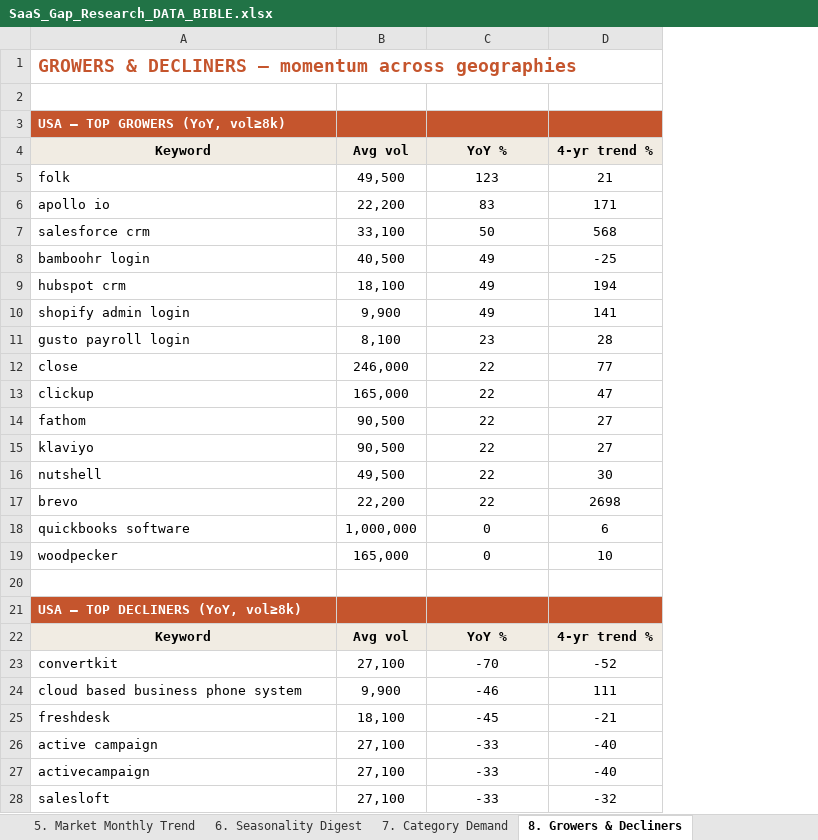
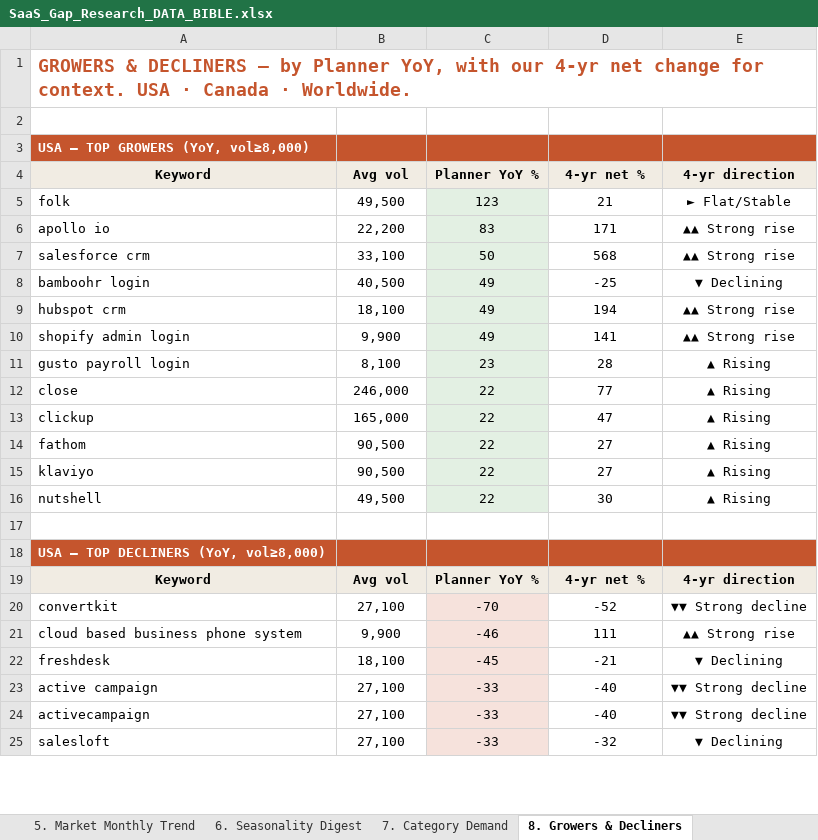
Before and after one commit to contact576/ppc-guru-prototype, an Excel workbook: SaaS_Gap_Research_DATA_BIBLE.xlsx, sheet 8. Growers & Decliners, drawn as a sheet; only a part is shown; values as stored, in another font and other column widths than the file's, no borders; removed rows and columns are numbered as before the commit, all else as after; the diff covers the shown part only; the diff names each change by its address in the sheet, - before the commit and + after, or states it on an @@ line.

```diff
--- a/SaaS_Gap_Research_DATA_BIBLE.xlsx (sheet 8. Growers & Decliners)
+++ b/SaaS_Gap_Research_DATA_BIBLE.xlsx (sheet 8. Growers & Decliners)
+column E (4-yr direction), rows 5-25: ► Flat/Stable | ▲▲ Strong rise | ▲▲ Strong rise | ▼ Declining | ▲▲ Strong rise | ▲▲ Strong rise | ▲ Rising | ▲ Rising | ▲ Rising | ▲ Rising | ▲ Rising | ▲ Rising |  |  | 4-yr direction | ▼▼ Strong decline | ▲▲ Strong rise | ▼ Declining | ▼▼ Strong decline | ▼▼ Strong decline | ▼ Declining
-A1 (Keyword): …DECLINERS — momentum across geographies
+A1 (Keyword): …DECLINERS — by Planner YoY, with our 4-yr net change for context. USA · Canada · Worldwide.
-A3 (Keyword): USA — TOP GROWERS (YoY, vol≥8k)
+A3 (Keyword): USA — TOP GROWERS (YoY, vol≥8,000)
-C4: YoY %
+C4: Planner YoY %
-D4: 4-yr trend %
+D4: 4-yr net %
-C5:C16 fill: none
+C5:C16 fill: #E3F0E3
-row 17: brevo | 22,200 | 22 | 2698
-row 18: quickbooks software | 1,000,000 | 0 | 6
-row 19: woodpecker | 165,000 | 0 | 10
-A18 (Keyword): USA — TOP DECLINERS (YoY, vol≥8k)
+A18 (Keyword): USA — TOP DECLINERS (YoY, vol≥8,000)
-C19 (Planner YoY %): YoY %
+C19 (Planner YoY %): Planner YoY %
-D19 (4-yr net %): 4-yr trend %
+D19 (4-yr net %): 4-yr net %
-C20:C25 fill: none
+C20:C25 fill: #F6E2DC
```
Also changed, not shown: 30 added rows, 9 removed rows, 11 edited cells and cell formats elsewhere in this sheet, sheet 4. KW Worldwide, sheet 2. KW USA, sheet 3. KW Canada, sheet 6. Seasonality Digest, sheet 16. Micro-Insights Log, sheet 1. Index & Method, 6 more sheets.
